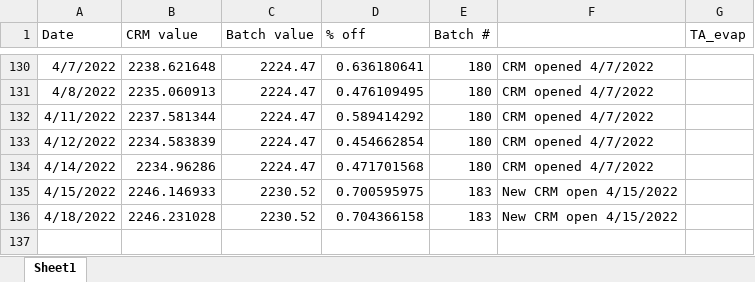
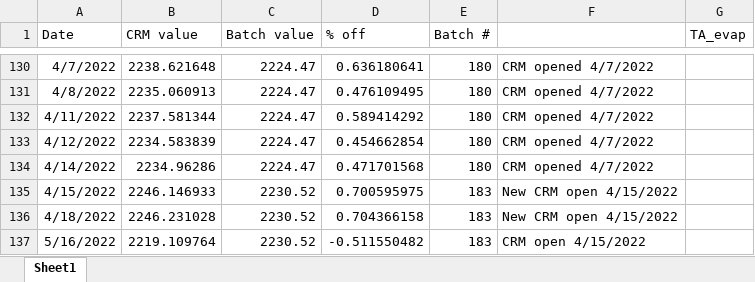
Before and after one commit to SilbigerLab/Titrator, an Excel workbook: Data/CRMAccuracyData.xlsx, sheet Sheet1, drawn as a sheet; only a part is shown, gaps mark what is left out; values as stored, in another font and other column widths than the file's, no borders; the diff names each change by its address in the sheet, - before the commit and + after, or states it on an @@ line.

```diff
--- a/Data/CRMAccuracyData.xlsx (sheet Sheet1)
+++ b/Data/CRMAccuracyData.xlsx (sheet Sheet1)
+row 137: 5/16/2022 | 2219.109764 | 2230.52 | -0.511550482 | 183 | CRM open 4/15/2022
```
Also changed, not shown: 8 other files.
